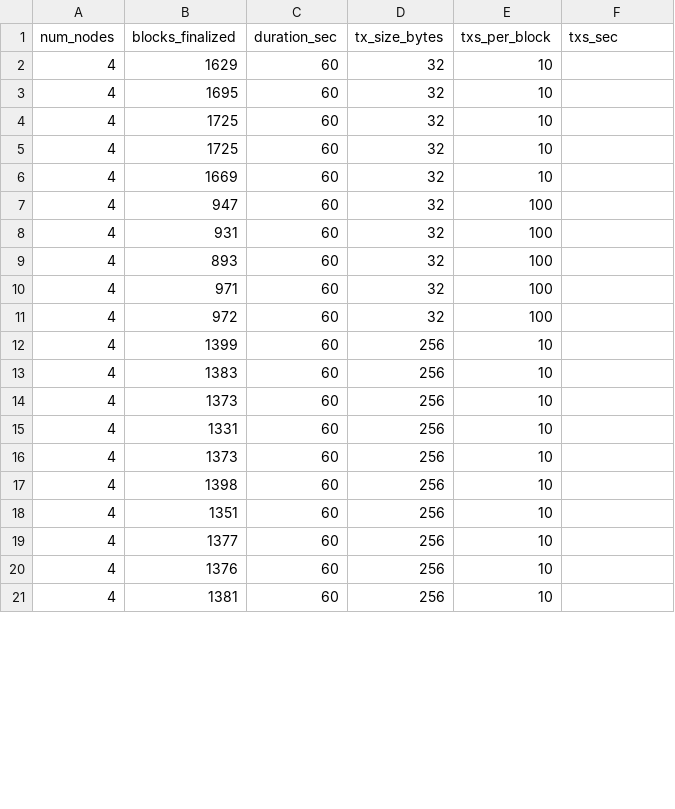
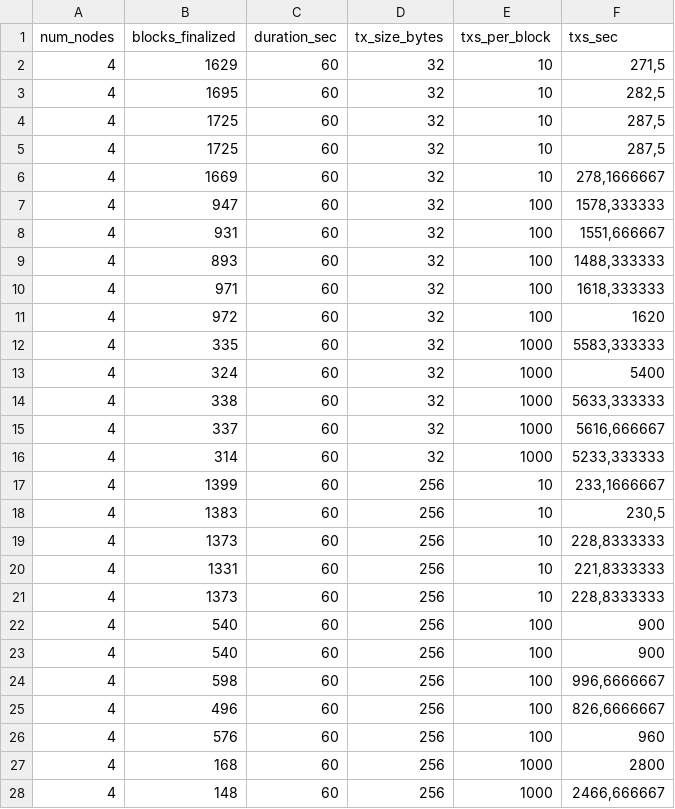
Before and after one commit to AndreSantos0/Probabilistic-Chained-Blockchain-Consensus, a CSV file: pro_simplex.csv, drawn as a sheet; only a part is shown; the diff covers the shown part only.

Commit message:
Changes transaction size for cluster experiments.

```diff
--- a/pro_simplex.csv
+++ b/pro_simplex.csv
@@ -1,21 +1,28 @@
 num_nodes;blocks_finalized;duration_sec;tx_size_bytes;txs_per_block;txs_sec
-4;1629;60;32;10;
-4;1695;60;32;10;
-4;1725;60;32;10;
-4;1725;60;32;10;
-4;1669;60;32;10;
-4;947;60;32;100;
-4;931;60;32;100;
-4;893;60;32;100;
-4;971;60;32;100;
-4;972;60;32;100;
-4;1399;60;256;10;
-4;1383;60;256;10;
-4;1373;60;256;10;
-4;1331;60;256;10;
-4;1373;60;256;10;
-4;1398;60;256;10;
-4;1351;60;256;10;
-4;1377;60;256;10;
-4;1376;60;256;10;
-4;1381;60;256;10;
+4;1629;60;32;10;271,5
+4;1695;60;32;10;282,5
+4;1725;60;32;10;287,5
+4;1725;60;32;10;287,5
+4;1669;60;32;10;278,1666667
+4;947;60;32;100;1578,333333
+4;931;60;32;100;1551,666667
+4;893;60;32;100;1488,333333
+4;971;60;32;100;1618,333333
+4;972;60;32;100;1620
+4;335;60;32;1000;5583,333333
+4;324;60;32;1000;5400
+4;338;60;32;1000;5633,333333
+4;337;60;32;1000;5616,666667
+4;314;60;32;1000;5233,333333
+4;1399;60;256;10;233,1666667
+4;1383;60;256;10;230,5
+4;1373;60;256;10;228,8333333
+4;1331;60;256;10;221,8333333
+4;1373;60;256;10;228,8333333
+4;540;60;256;100;900
+4;540;60;256;100;900
+4;598;60;256;100;996,6666667
+4;496;60;256;100;826,6666667
+4;576;60;256;100;960
+4;168;60;256;1000;2800
+4;148;60;256;1000;2466,666667
```
Also changed, not shown: 3 added rows, 10 removed rows and 15 edited cells elsewhere in this file, simplex.csv, 4 other files.
